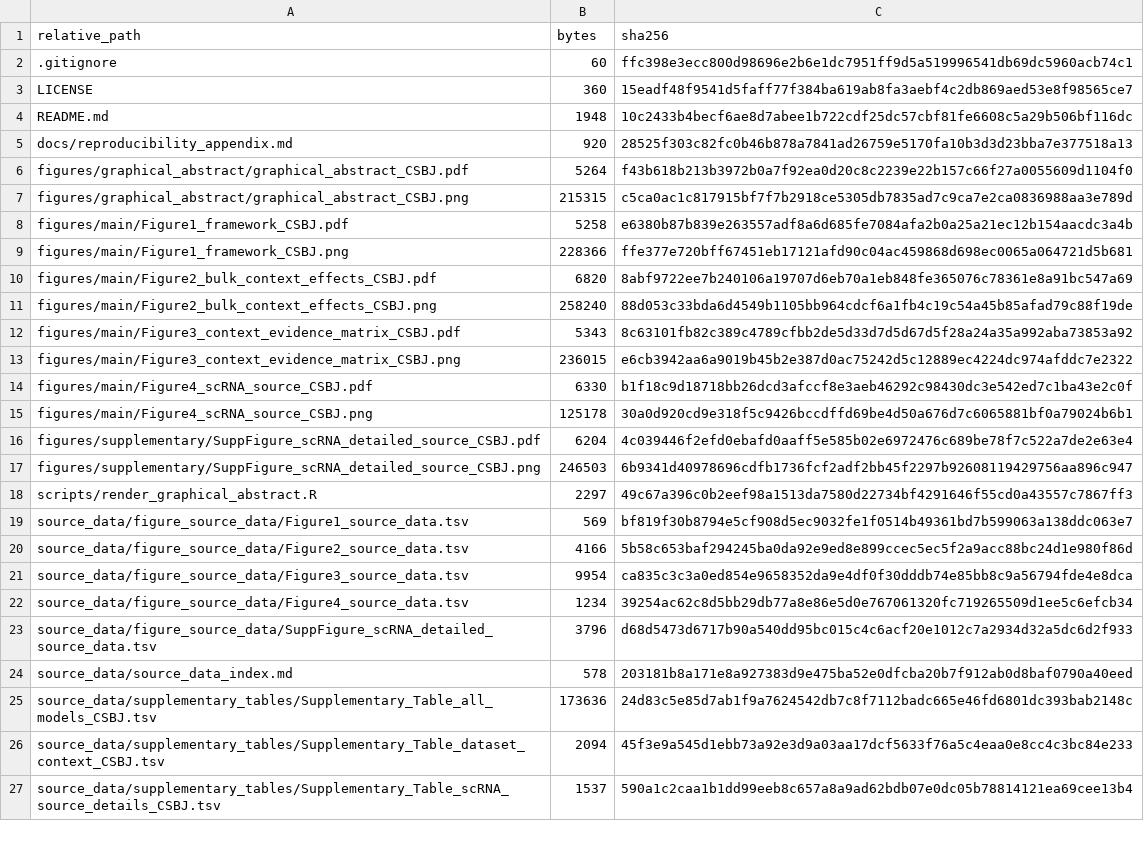
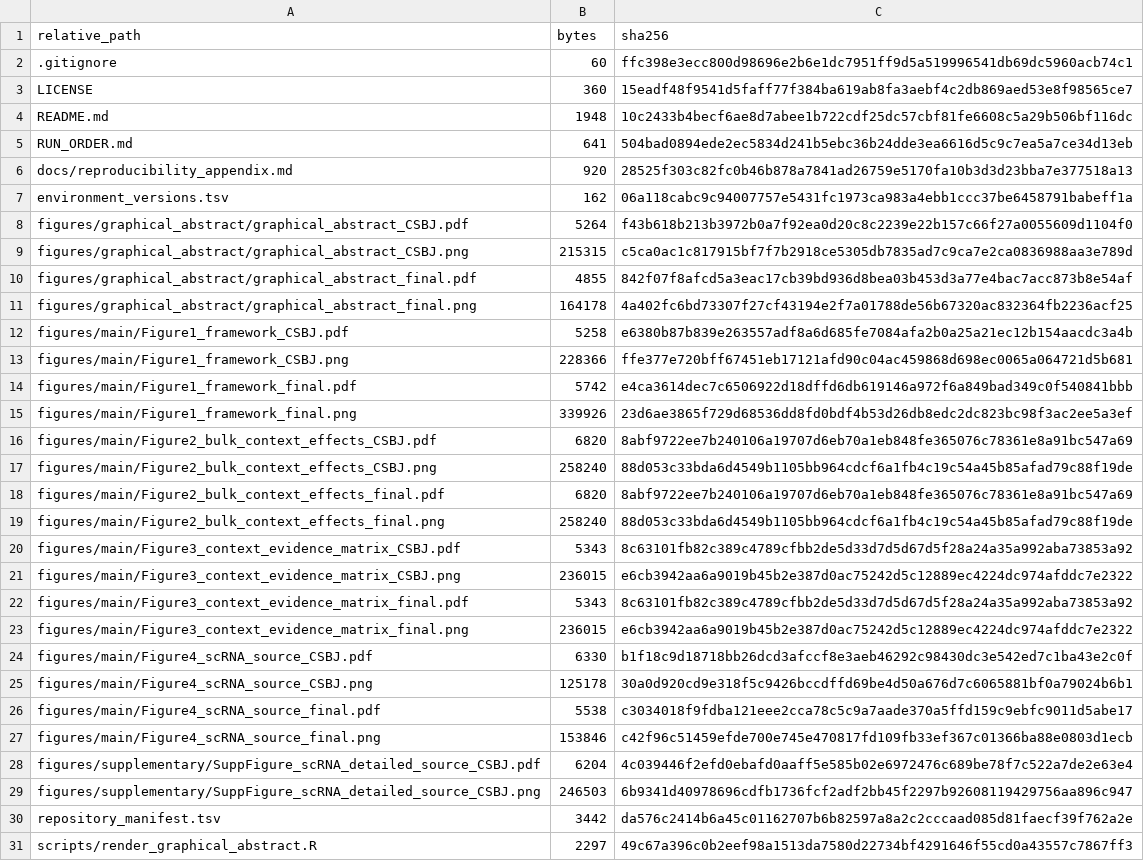
Before and after one commit to bailord/TNBC-BIR-CSBJ-public-data, a TSV file: repository_manifest.tsv, drawn as a sheet; only a part is shown; the shorter side is filled out with more unchanged rows; the diff covers the shown part only.

Commit message:
Finalize CSBJ submission reproducibility release

```diff
--- a/repository_manifest.tsv
+++ b/repository_manifest.tsv
@@ -4,15 +4,28 @@ LICENSE	360	15eadf48f9541d5faff77f384ba619ab8fa3aebf4c2db869aed53e8f98565ce7
 README.md	1948	10c2433b4becf6ae8d7abee1b722cdf25dc57cbf81fe6608c5a29b506bf116dc
+RUN_ORDER.md	641	504bad0894ede2ec5834d241b5ebc36b24dde3ea6616d5c9c7ea5a7ce34d13eb
 docs/reproducibility_appendix.md	920	28525f303c82fc0b46b878a7841ad26759e5170fa10b3d3d23bba7e377518a13
+environment_versions.tsv	162	06a118cabc9c94007757e5431fc1973ca983a4ebb1ccc37be6458791babeff1a
 figures/graphical_abstract/graphical_abstract_CSBJ.pdf	5264	f43b618b213b3972b0a7f92ea0d20c8c2239e22b157c66f27a0055609d1104f0
 figures/graphical_abstract/graphical_abstract_CSBJ.png	215315	c5ca0ac1c817915bf7f7b2918ce5305db7835ad7c9ca7e2ca0836988aa3e789d
+figures/graphical_abstract/graphical_abstract_final.pdf	4855	842f07f8afcd5a3eac17cb39bd936d8bea03b453d3a77e4bac7acc873b8e54af
+figures/graphical_abstract/graphical_abstract_final.png	164178	4a402fc6bd73307f27cf43194e2f7a01788de56b67320ac832364fb2236acf25
 figures/main/Figure1_framework_CSBJ.pdf	5258	e6380b87b839e263557adf8a6d685fe7084afa2b0a25a21ec12b154aacdc3a4b
 figures/main/Figure1_framework_CSBJ.png	228366	ffe377e720bff67451eb17121afd90c04ac459868d698ec0065a064721d5b681
+figures/main/Figure1_framework_final.pdf	5742	e4ca3614dec7c6506922d18dffd6db619146a972f6a849bad349c0f540841bbb
+figures/main/Figure1_framework_final.png	339926	23d6ae3865f729d68536dd8fd0bdf4b53d26db8edc2dc823bc98f3ac2ee5a3ef
 figures/main/Figure2_bulk_context_effects_CSBJ.pdf	6820	8abf9722ee7b240106a19707d6eb70a1eb848fe365076c78361e8a91bc547a69
 figures/main/Figure2_bulk_context_effects_CSBJ.png	258240	88d053c33bda6d4549b1105bb964cdcf6a1fb4c19c54a45b85afad79c88f19de
+figures/main/Figure2_bulk_context_effects_final.pdf	6820	8abf9722ee7b240106a19707d6eb70a1eb848fe365076c78361e8a91bc547a69
+figures/main/Figure2_bulk_context_effects_final.png	258240	88d053c33bda6d4549b1105bb964cdcf6a1fb4c19c54a45b85afad79c88f19de
 figures/main/Figure3_context_evidence_matrix_CSBJ.pdf	5343	8c63101fb82c389c4789cfbb2de5d33d7d5d67d5f28a24a35a992aba73853a92
 figures/main/Figure3_context_evidence_matrix_CSBJ.png	236015	e6cb3942aa6a9019b45b2e387d0ac75242d5c12889ec4224dc974afddc7e2322
+figures/main/Figure3_context_evidence_matrix_final.pdf	5343	8c63101fb82c389c4789cfbb2de5d33d7d5d67d5f28a24a35a992aba73853a92
+figures/main/Figure3_context_evidence_matrix_final.png	236015	e6cb3942aa6a9019b45b2e387d0ac75242d5c12889ec4224dc974afddc7e2322
 figures/main/Figure4_scRNA_source_CSBJ.pdf	6330	b1f18c9d18718bb26dcd3afccf8e3aeb46292c98430dc3e542ed7c1ba43e2c0f
 figures/main/Figure4_scRNA_source_CSBJ.png	125178	30a0d920cd9e318f5c9426bccdffd69be4d50a676d7c6065881bf0a79024b6b1
+figures/main/Figure4_scRNA_source_final.pdf	5538	c3034018f9fdba121eee2cca78c5c9a7aade370a5ffd159c9ebfc9011d5abe17
+figures/main/Figure4_scRNA_source_final.png	153846	c42f96c51459efde700e745e470817fd109fb33ef367c01366ba88e0803d1ecb
 figures/supplementary/SuppFigure_scRNA_detailed_source_CSBJ.pdf	6204	4c039446f2efd0ebafd0aaff5e585b02e6972476c689be78f7c522a7de2e63e4
 figures/supplementary/SuppFigure_scRNA_detailed_source_CSBJ.png	246503	6b9341d40978696cdfb1736fcf2adf2bb45f2297b92608119429756aa896c947
+repository_manifest.tsv	3442	da576c2414b6a45c01162707b6b82597a8a2c2cccaad085d81faecf39f762a2e
 scripts/render_graphical_abstract.R	2297	49c67a396c0b2eef98a1513da7580d22734bf4291646f55cd0a43557c7867ff3
```
Also changed, not shown: 3 added rows elsewhere in this file, 15 other files.
